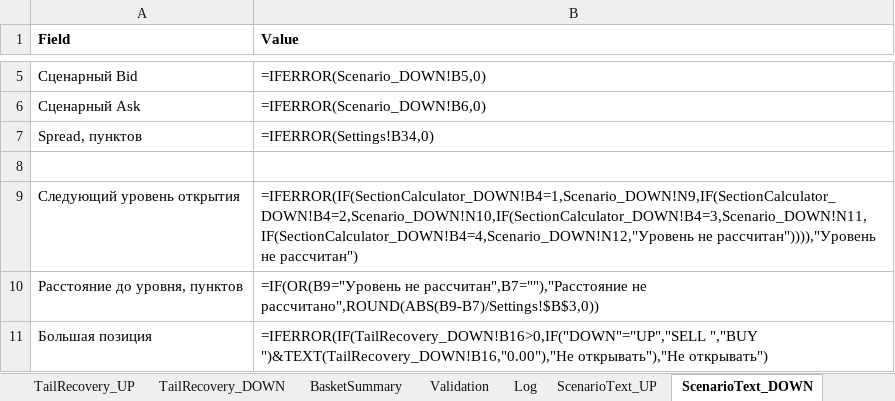
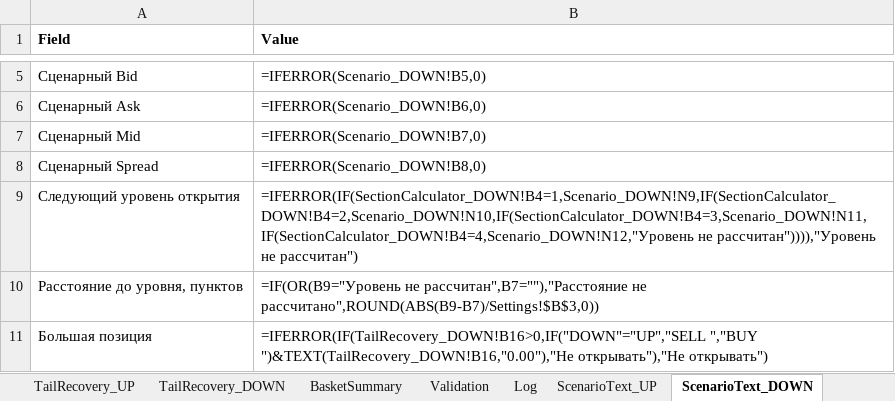
Before and after one commit to ic8812825-maker/chatgpt.com-codex, an Excel workbook: recovery_lock_cascade_next_step/recovery_lock_cascade_next_step.xlsx, sheet ScenarioText_DOWN, drawn as a sheet; only a part is shown, gaps mark what is left out; values as stored, in another font and other column widths than the file's, no borders; formulas without a stored value are shown as written; removed rows and columns are numbered as before the commit, all else as after; the diff covers the shown part only; the diff names each change by its address in the sheet, - before the commit and + after, or states it on an @@ line.

Commit message:
Correct ScenarioText Bid/Ask/Mid/Spread semantic mapping and recommendation text

```diff
--- a/recovery_lock_cascade_next_step/recovery_lock_cascade_next_step.xlsx (sheet ScenarioText_DOWN)
+++ b/recovery_lock_cascade_next_step/recovery_lock_cascade_next_step.xlsx (sheet ScenarioText_DOWN)
-row 7: Spread, пунктов | =IFERROR(Settings!B34,0)
-row 7: (empty)
+row 7: Сценарный Mid | =IFERROR(Scenario_DOWN!B7,0)
+row 8: Сценарный Spread | =IFERROR(Scenario_DOWN!B8,0)
```
Also changed, not shown: 1 added row, 1 removed row and 2 edited cells elsewhere in this sheet, sheet ScenarioText_UP, recovery_lock_cascade_next_step/recovery_lock_cascade_next_step_ru.xlsx, 1 other file.
